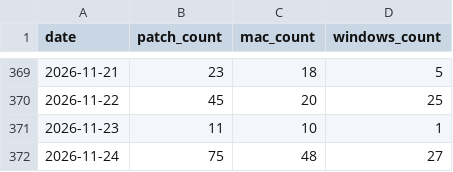
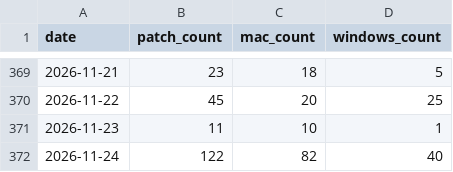
Before and after one commit to allenhouchins/fleet-maintained-apps-growth-tracker, a CSV file: data/patches_per_day.csv, drawn as a sheet; only a part is shown, gaps mark what is left out.

```diff
--- a/data/patches_per_day.csv
+++ b/data/patches_per_day.csv
@@ -371,2 +371,2 @@ date,patch_count,mac_count,windows_count
 2026-11-23,11,10,1
-2026-11-24,75,48,27
+2026-11-24,122,82,40
```
Also changed, not shown: 6 other files.
